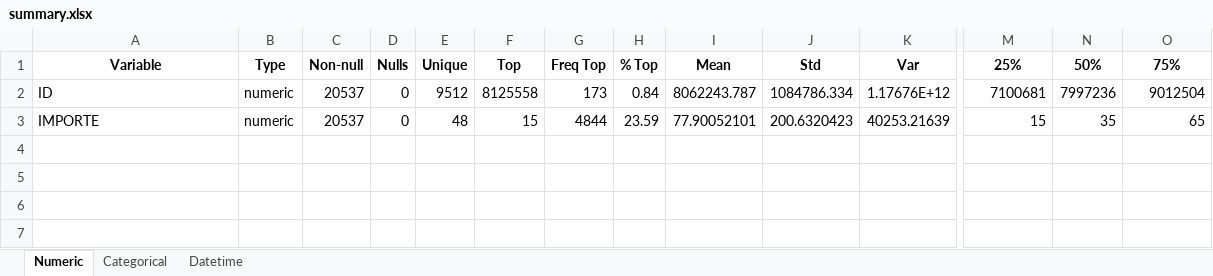
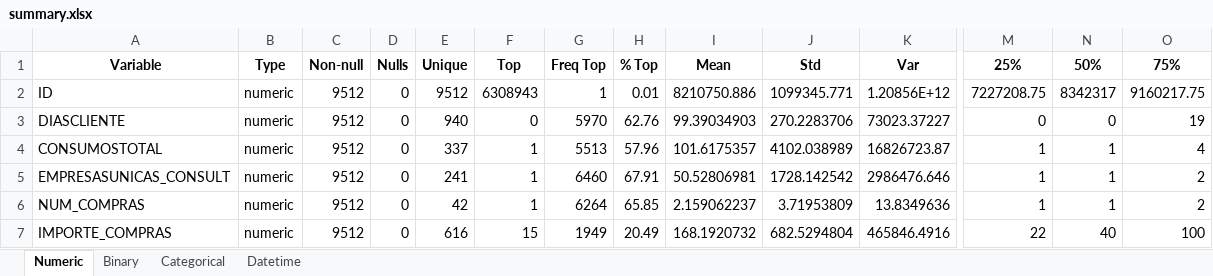
Before and after one commit to DRMdata/antyx, an Excel workbook: summary.xlsx, sheet Numeric, drawn as a sheet; only a part is shown, gaps mark what is left out; values as stored, in another font and other column widths than the file's, no borders; removed rows and columns are numbered as before the commit, all else as after; rows hold the shown columns only; the diff names each change by its address in the sheet, - before the commit and + after, or states it on an @@ line.

```diff
--- a/summary.xlsx (sheet Numeric)
+++ b/summary.xlsx (sheet Numeric)
+sheet tab: Binary
-C2 (Non-null): 20537
+C2 (Non-null): 9512
-F2 (Top): 8125558
+F2 (Top): 6308943
-G2 (Freq Top): 173
+G2 (Freq Top): 1
-H2 (% Top): 0.84
+H2 (% Top): 0.01
-I2 (Mean): 8062243.787
+I2 (Mean): 8210750.886
-J2 (Std): 1084786.334
+J2 (Std): 1099345.771
-K2 (Var): 1.17676E+12
+K2 (Var): 1.20856E+12
-M2 (25%): 7100681
+M2 (25%): 7227208.75
-N2 (50%): 7997236
+N2 (50%): 8342317
-O2 (75%): 9012504
+O2 (75%): 9160217.75
-row 3: IMPORTE | numeric | 20537 | 0 | 48 | 15 | 4844 | 23.59 | 77.90052101 | 200.6320423 | 40253.21639 | 15 | 35 | 65
+row 3: DIASCLIENTE | numeric | 9512 | 0 | 940 | 0 | 5970 | 62.76 | 99.39034903 | 270.2283706 | 73023.37227 | 0 | 0 | 19
+row 4: CONSUMOSTOTAL | numeric | 9512 | 0 | 337 | 1 | 5513 | 57.96 | 101.6175357 | 4102.038989 | 16826723.87 | 1 | 1 | 4
+row 5: EMPRESASUNICAS_CONSULT | numeric | 9512 | 0 | 241 | 1 | 6460 | 67.91 | 50.52806981 | 1728.142542 | 2986476.646 | 1 | 1 | 2
+row 6: NUM_COMPRAS | numeric | 9512 | 0 | 42 | 1 | 6264 | 65.85 | 2.159062237 | 3.71953809 | 13.8349636 | 1 | 1 | 2
+row 7: IMPORTE_COMPRAS | numeric | 9512 | 0 | 616 | 15 | 1949 | 20.49 | 168.1920732 | 682.5294804 | 465846.4916 | 22 | 40 | 100
```
Also changed, not shown: sheet Categorical, sheet Datetime, 10 other files.
